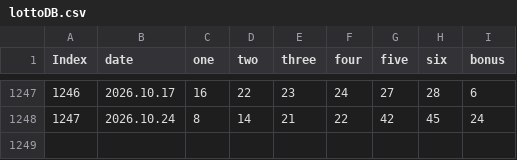
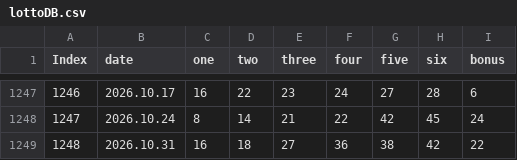
Before and after one commit to BTBIIT/lottery, a CSV file: data/lottoDB.csv, drawn as a sheet; only a part is shown, gaps mark what is left out.

Commit message:
lottoDB.csv 업데이트

```diff
--- a/data/lottoDB.csv
+++ b/data/lottoDB.csv
@@ -1248 +1248,2 @@ Index,date,one,two,three,four,five,six,bonus
 1247,2026.10.24,8,14,21,22,42,45,24
+1248,2026.10.31,16,18,27,36,38,42,22
```
